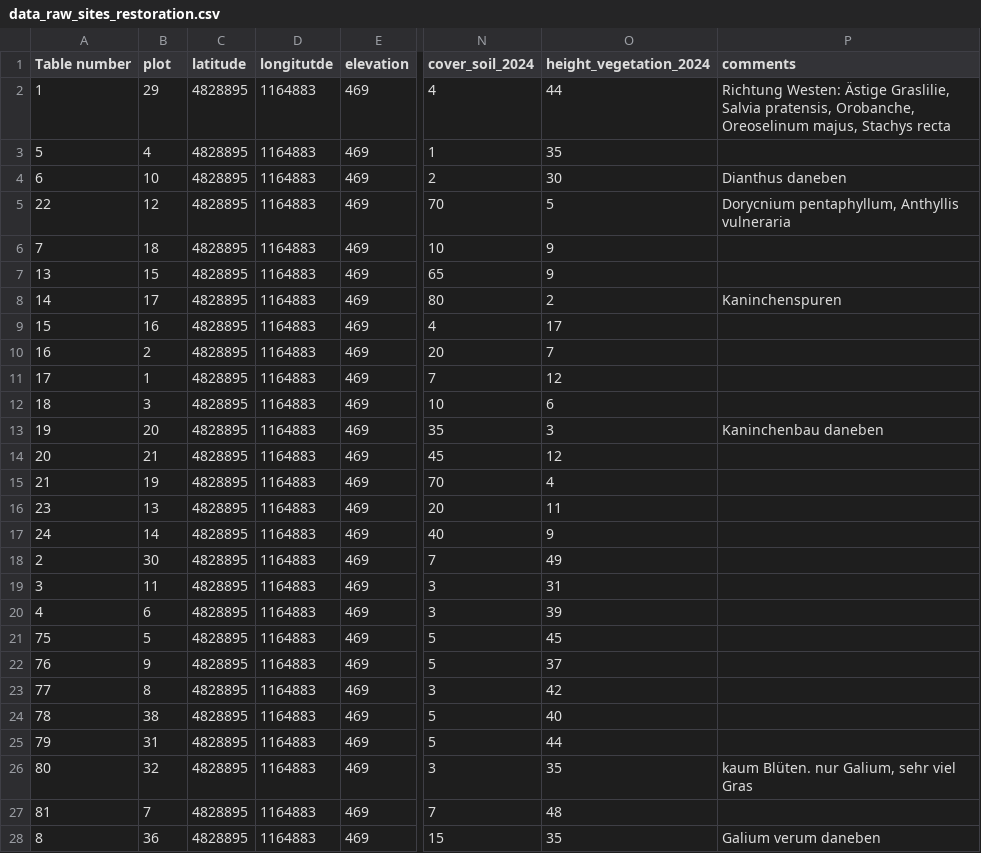
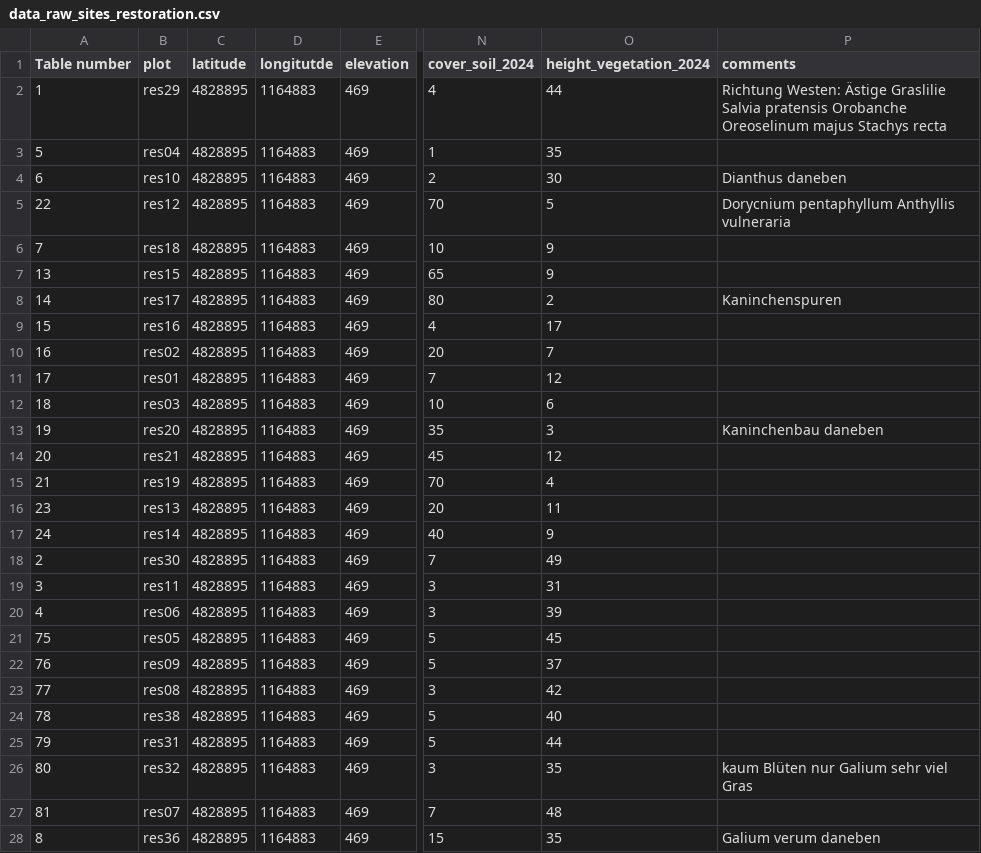
Before and after one commit to markus1bauer/2025_garchinger_heide_restoration, a CSV file: data/raw/data_raw_sites_restoration.csv, drawn as a sheet; only a part is shown, gaps mark what is left out; the diff covers the shown part only; the diff names each change by its address in the sheet, - before the commit and + after, or states it on an @@ line.

Commit message:
Update data_raw_sites_restoration.csv

```diff
--- a/data/raw/data_raw_sites_restoration.csv
+++ b/data/raw/data_raw_sites_restoration.csv
-B2 (plot): 29
+B2 (plot): res29
-P2 (comments): …Westen: Ästige Graslilie, Salvia pratensis, Orobanche, Oreoselinum majus, Stachys recta
+P2 (comments): …Westen: Ästige Graslilie Salvia pratensis Orobanche Oreoselinum majus Stachys recta
-B3 (plot): 4
+B3 (plot): res04
-B4 (plot): 10
+B4 (plot): res10
-B5 (plot): 12
+B5 (plot): res12
-P5 (comments): Dorycnium pentaphyllum, Anthyllis vulneraria
+P5 (comments): Dorycnium pentaphyllum Anthyllis vulneraria
-B6 (plot): 18
+B6 (plot): res18
-B7 (plot): 15
+B7 (plot): res15
-B8 (plot): 17
+B8 (plot): res17
-B9 (plot): 16
+B9 (plot): res16
-B10 (plot): 2
+B10 (plot): res02
-B11 (plot): 1
+B11 (plot): res01
-B12 (plot): 3
+B12 (plot): res03
-B13 (plot): 20
+B13 (plot): res20
-B14 (plot): 21
+B14 (plot): res21
-B15 (plot): 19
+B15 (plot): res19
-B16 (plot): 13
+B16 (plot): res13
-B17 (plot): 14
+B17 (plot): res14
-B18 (plot): 30
+B18 (plot): res30
-B19 (plot): 11
+B19 (plot): res11
-B20 (plot): 6
+B20 (plot): res06
-B21 (plot): 5
+B21 (plot): res05
-B22 (plot): 9
+B22 (plot): res09
-B23 (plot): 8
+B23 (plot): res08
-B24 (plot): 38
+B24 (plot): res38
-B25 (plot): 31
+B25 (plot): res31
-B26 (plot): 32
+B26 (plot): res32
-P26 (comments): kaum Blüten. nur Galium, sehr viel Gras
+P26 (comments): kaum Blüten nur Galium sehr viel Gras
-B27 (plot): 7
+B27 (plot): res07
-B28 (plot): 36
+B28 (plot): res36
```
Also changed, not shown: 73 edited cells elsewhere in this file.
